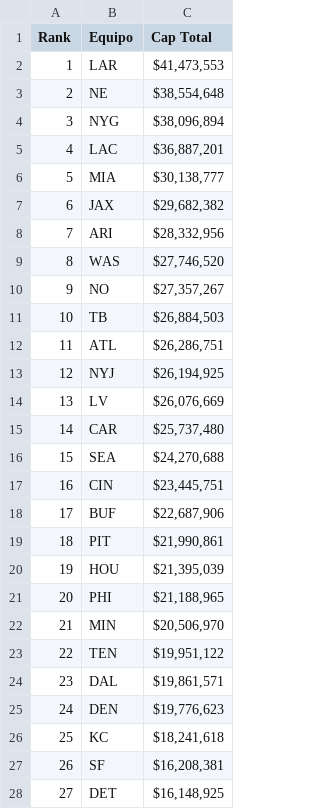
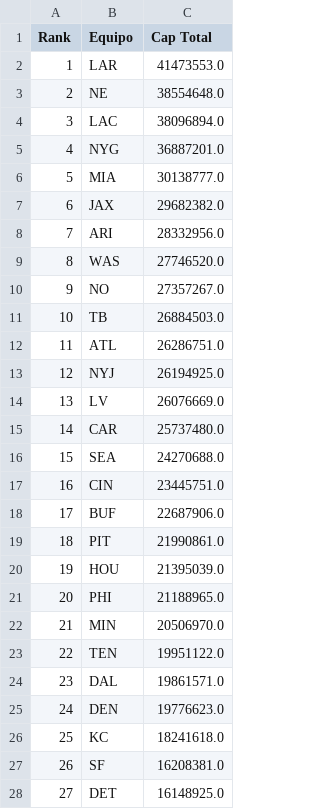
Before and after one commit to brunorahu/NFL-DataStorytelling, a CSV file: data/raw/cap_data_2022_spotrac.csv, drawn as a sheet; only a part is shown; the diff covers the shown part only.

```diff
--- a/data/raw/cap_data_2022_spotrac.csv
+++ b/data/raw/cap_data_2022_spotrac.csv
@@ -1,28 +1,28 @@
 Rank,Equipo,Cap Total
-1,LAR,"$41,473,553"
-2,NE,"$38,554,648"
-3,NYG,"$38,096,894"
-4,LAC,"$36,887,201"
-5,MIA,"$30,138,777"
-6,JAX,"$29,682,382"
-7,ARI,"$28,332,956"
-8,WAS,"$27,746,520"
-9,NO,"$27,357,267"
-10,TB,"$26,884,503"
-11,ATL,"$26,286,751"
-12,NYJ,"$26,194,925"
-13,LV,"$26,076,669"
-14,CAR,"$25,737,480"
-15,SEA,"$24,270,688"
-16,CIN,"$23,445,751"
-17,BUF,"$22,687,906"
-18,PIT,"$21,990,861"
-19,HOU,"$21,395,039"
-20,PHI,"$21,188,965"
-21,MIN,"$20,506,970"
-22,TEN,"$19,951,122"
-23,DAL,"$19,861,571"
-24,DEN,"$19,776,623"
-25,KC,"$18,241,618"
-26,SF,"$16,208,381"
-27,DET,"$16,148,925"
+1,LAR,41473553.0
+2,NE,38554648.0
+3,LAC,38096894.0
+4,NYG,36887201.0
+5,MIA,30138777.0
+6,JAX,29682382.0
+7,ARI,28332956.0
+8,WAS,27746520.0
+9,NO,27357267.0
+10,TB,26884503.0
+11,ATL,26286751.0
+12,NYJ,26194925.0
+13,LV,26076669.0
+14,CAR,25737480.0
+15,SEA,24270688.0
+16,CIN,23445751.0
+17,BUF,22687906.0
+18,PIT,21990861.0
+19,HOU,21395039.0
+20,PHI,21188965.0
+21,MIN,20506970.0
+22,TEN,19951122.0
+23,DAL,19861571.0
+24,DEN,19776623.0
+25,KC,18241618.0
+26,SF,16208381.0
+27,DET,16148925.0
```
Also changed, not shown: 5 edited cells elsewhere in this file, data/processed/cap_data_2022.csv, 4 other files.
